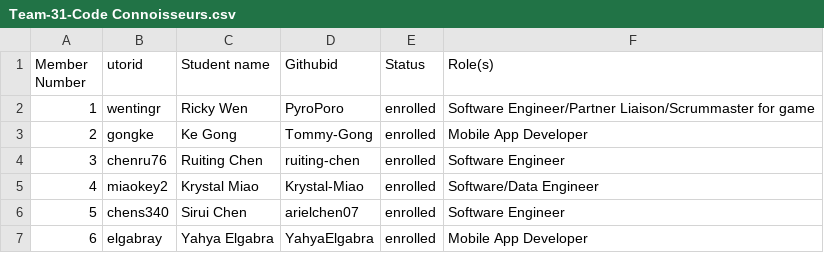
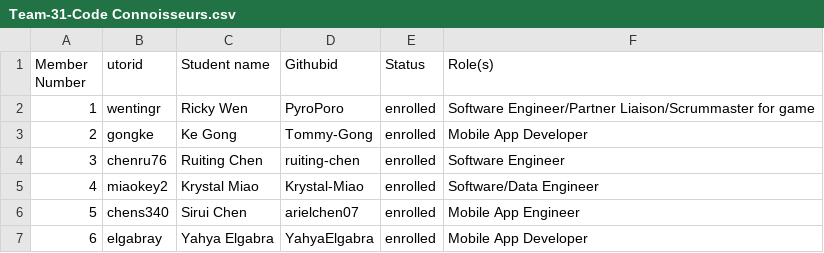
Before and after one commit to arielchen07/City-Builder, a CSV file: deliverables/team/Team-31-Code Connoisseurs.csv, drawn as a sheet.

Commit message:
Update Team-31-Code Connoisseurs.csv

```diff
--- a/deliverables/team/Team-31-Code Connoisseurs.csv
+++ b/deliverables/team/Team-31-Code Connoisseurs.csv
@@ -5,3 +5,3 @@ Member Number,utorid,Student name,Githubid,Status,Role(s)
 4,miaokey2, Krystal Miao, Krystal-Miao, enrolled, Software/Data Engineer
-5,chens340, Sirui Chen, arielchen07, enrolled, Software Engineer
+5,chens340, Sirui Chen, arielchen07, enrolled, Mobile App Engineer
 6,elgabray,Yahya Elgabra, YahyaElgabra, enrolled, Mobile App Developer
```
